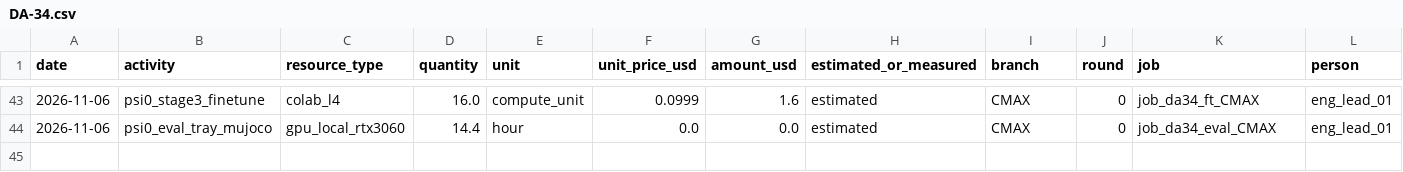
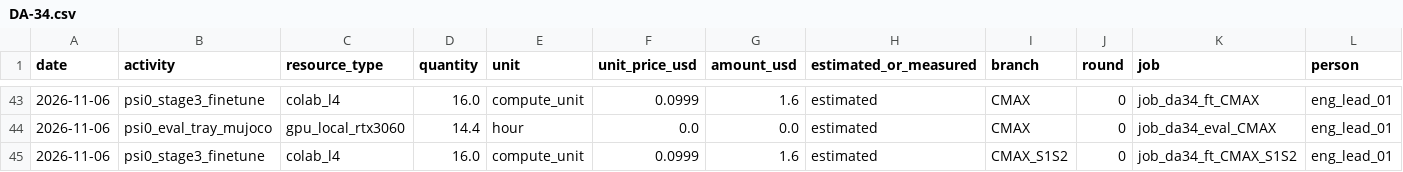
Before and after one commit to hiwe0305/denso-challenge, a CSV file: docs/g0/ledger/DA-34.csv, drawn as a sheet; only a part is shown, gaps mark what is left out; rows hold the shown columns only; the diff names each change by its address in the sheet, - before the commit and + after, or states it on an @@ line.

```diff
--- a/docs/g0/ledger/DA-34.csv
+++ b/docs/g0/ledger/DA-34.csv
+row 45: 2026-11-06 | psi0_stage3_finetune | colab_l4 | 16.0 | compute_unit | 0.0999 | 1.6 | estimated | CMAX_S1S2 | 0 | job_da34_ft_CMAX_S1S2 | eng_lead_01
```
Also changed, not shown: 3 other files.
